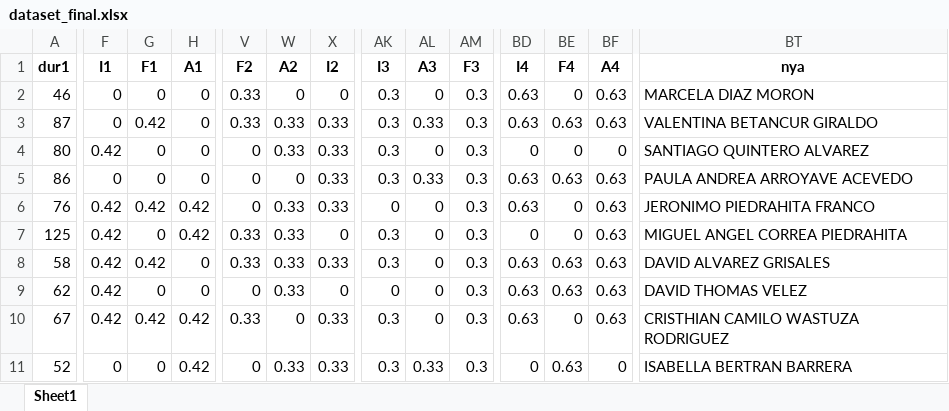
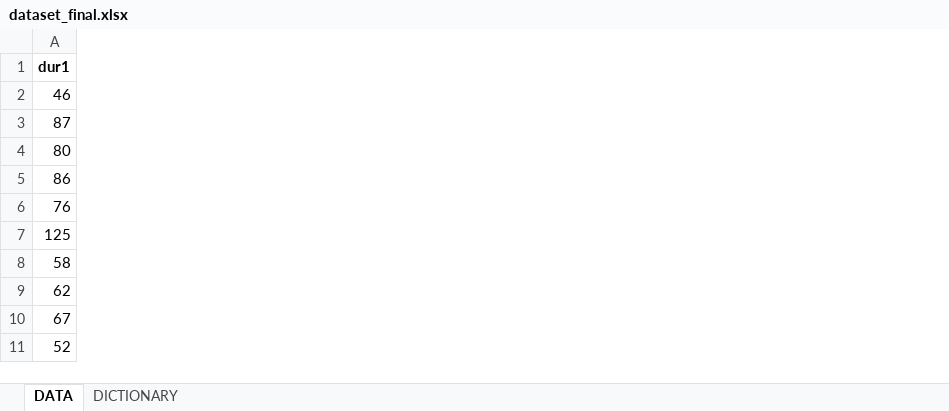
Before and after one commit to testsaturday/Nature_Model, an Excel workbook: dataset_final.xlsx, sheet DATA, drawn as a sheet; only a part is shown, gaps mark what is left out; values as stored, in another font and other column widths than the file's, no borders; the diff covers the shown part only; the diff names each change by its address in the sheet, - before the commit and + after, or states it on an @@ line.

```diff
--- a/dataset_final.xlsx (sheet DATA)
+++ b/dataset_final.xlsx (sheet DATA)
-sheet tab: Sheet1
+sheet tab: DATA
+sheet tab: DICTIONARY
-column F (I1), rows 2-11: 0 | 0 | 0.42 | 0 | 0.42 | 0.42 | 0.42 | 0.42 | 0.42 | 0
-column G (F1), rows 2-11: 0 | 0.42 | 0 | 0 | 0.42 | 0 | 0.42 | 0 | 0.42 | 0
-column H (A1), rows 2-11: 0 | 0 | 0 | 0 | 0.42 | 0.42 | 0 | 0 | 0.42 | 0.42
-column V (F2), rows 2-11: 0.33 | 0.33 | 0 | 0 | 0 | 0.33 | 0.33 | 0 | 0.33 | 0
-column W (A2), rows 2-11: 0 | 0.33 | 0.33 | 0 | 0.33 | 0.33 | 0.33 | 0.33 | 0 | 0.33
-column X (I2), rows 2-11: 0 | 0.33 | 0.33 | 0.33 | 0.33 | 0 | 0.33 | 0 | 0.33 | 0.33
-column AK (I3), rows 2-11: 0.3 | 0.3 | 0.3 | 0.3 | 0 | 0.3 | 0.3 | 0 | 0.3 | 0.3
-column AL (A3), rows 2-11: 0 | 0.33 | 0 | 0.33 | 0 | 0 | 0 | 0 | 0 | 0.33
-column AM (F3), rows 2-11: all 0.3
-column BD (I4), rows 2-11: 0.63 | 0.63 | 0 | 0.63 | 0.63 | 0 | 0.63 | 0.63 | 0.63 | 0
-column BE (F4), rows 2-11: 0 | 0.63 | 0 | 0.63 | 0 | 0 | 0.63 | 0.63 | 0 | 0.63
-column BF (A4), rows 2-11: 0.63 | 0.63 | 0 | 0.63 | 0.63 | 0.63 | 0.63 | 0.63 | 0.63 | 0
-column BT (nya), rows 2-11: MARCELA DIAZ MORON | VALENTINA BETANCUR GIRALDO | SANTIAGO QUINTERO ALVAREZ | PAULA ANDREA ARROYAVE ACEVEDO | JERONIMO PIEDRAHITA FRANCO | MIGUEL ANGEL CORREA PIEDRAHITA | DAVID ALVAREZ GRISALES | DAVID THOMAS VELEZ | CRISTHIAN CAMILO WASTUZA RODRIGUEZ | ISABELLA BERTRAN BARRERA
```
Also changed, not shown: 1 removed column elsewhere in this sheet, 1 other file.
